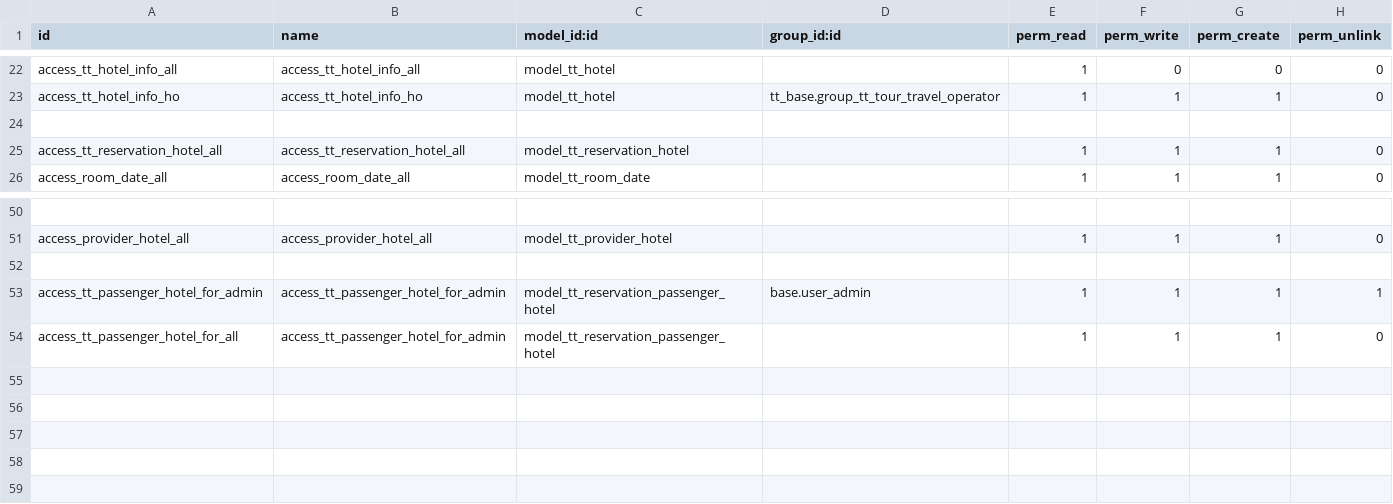
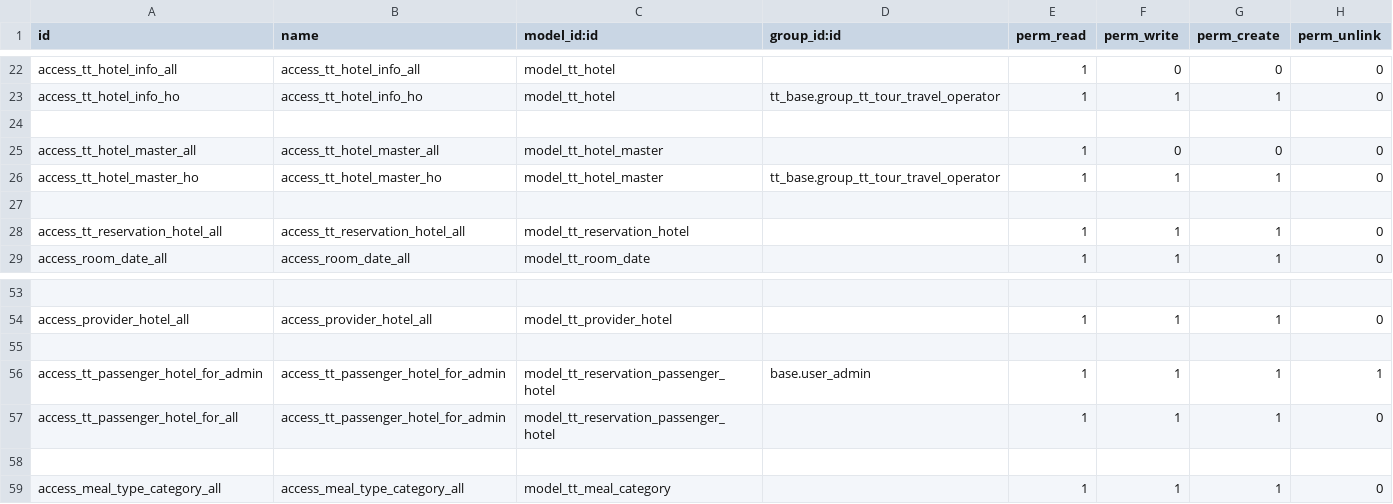
Before and after one commit to andygunawan96/odoo12_addons_tour_travel, a CSV file: tt_reservation_hotel/security/ir.model.access.csv, drawn as a sheet; only a part is shown, gaps mark what is left out; the diff names each change by its address in the sheet, - before the commit and + after, or states it on an @@ line.

Commit message:
hotel

```diff
--- a/tt_reservation_hotel/security/ir.model.access.csv
+++ b/tt_reservation_hotel/security/ir.model.access.csv
+row 25: access_tt_hotel_master_all | access_tt_hotel_master_all | model_tt_hotel_master |  | 1 | 0 | 0 | 0
+row 26: access_tt_hotel_master_ho | access_tt_hotel_master_ho | model_tt_hotel_master | tt_base.group_tt_tour_travel_operator | 1 | 1 | 1 | 0
+row 27: (empty)
+row 58: (empty)
+row 59: access_meal_type_category_all | access_meal_type_category_all | model_tt_meal_category |  | 1 | 1 | 1 | 0
```
Also changed, not shown: 15 other files.
